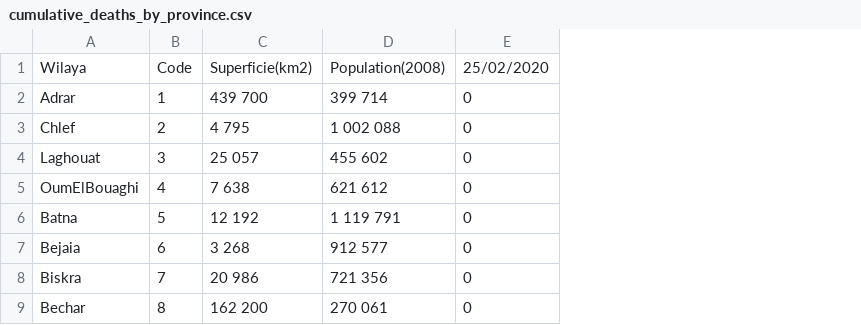
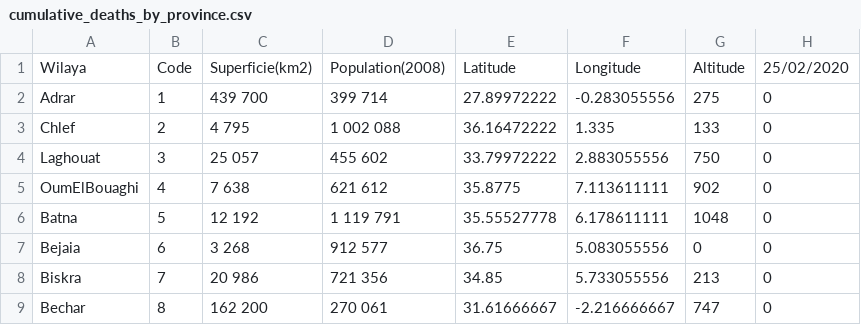
Before and after one commit to EpidemiologieSantePublique/COVID19-ALGERIA, a CSV file: covid_19_data/time_series/cumulative_deaths_by_province.csv, drawn as a sheet; only a part is shown; the diff names each change by its address in the sheet, - before the commit and + after, or states it on an @@ line.

Commit message:
Update cumulative_deaths_by_province.csv
Add longitude, latitude and altitude coordinates

```diff
--- a/covid_19_data/time_series/cumulative_deaths_by_province.csv
+++ b/covid_19_data/time_series/cumulative_deaths_by_province.csv
+column E, rows 1-9: Latitude | 27.89972222 | 36.16472222 | 33.79972222 | 35.8775 | 35.55527778 | 36.75 | 34.85 | 31.61666667
+column F, rows 1-9: Longitude | -0.283055556 | 1.335 | 2.883055556 | 7.113611111 | 6.178611111 | 5.083055556 | 5.733055556 | -2.216666667
+column G, rows 1-9: Altitude | 275 | 133 | 750 | 902 | 1048 | 0 | 213 | 747
```
